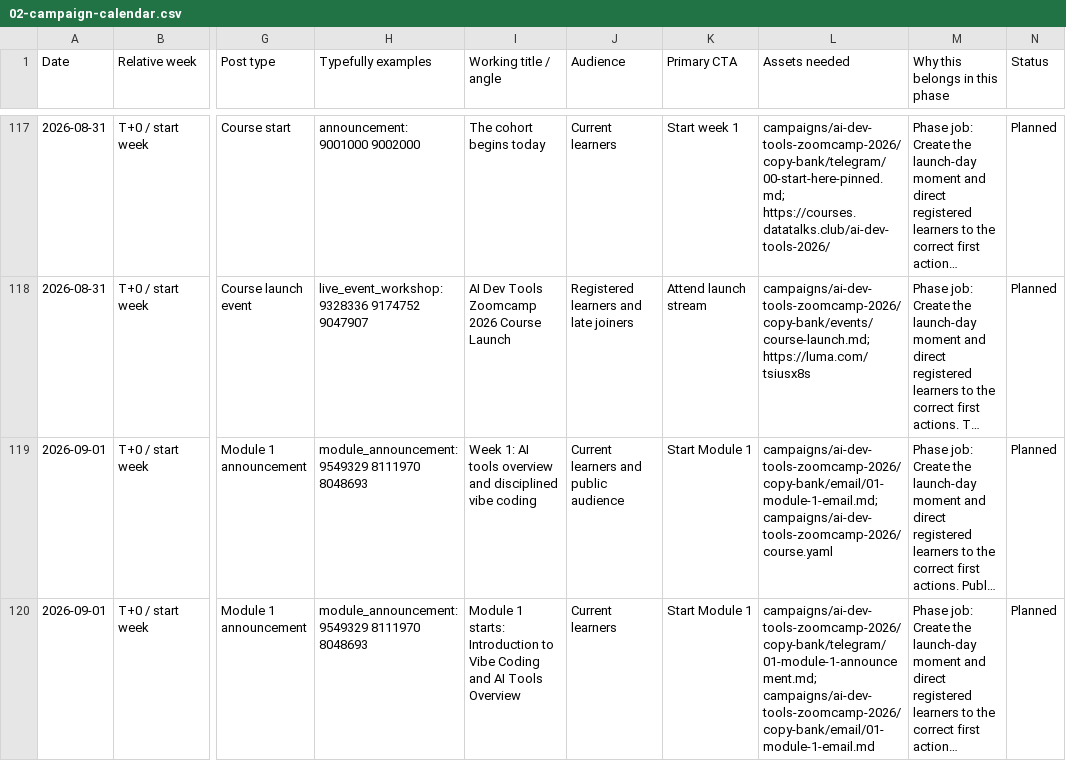
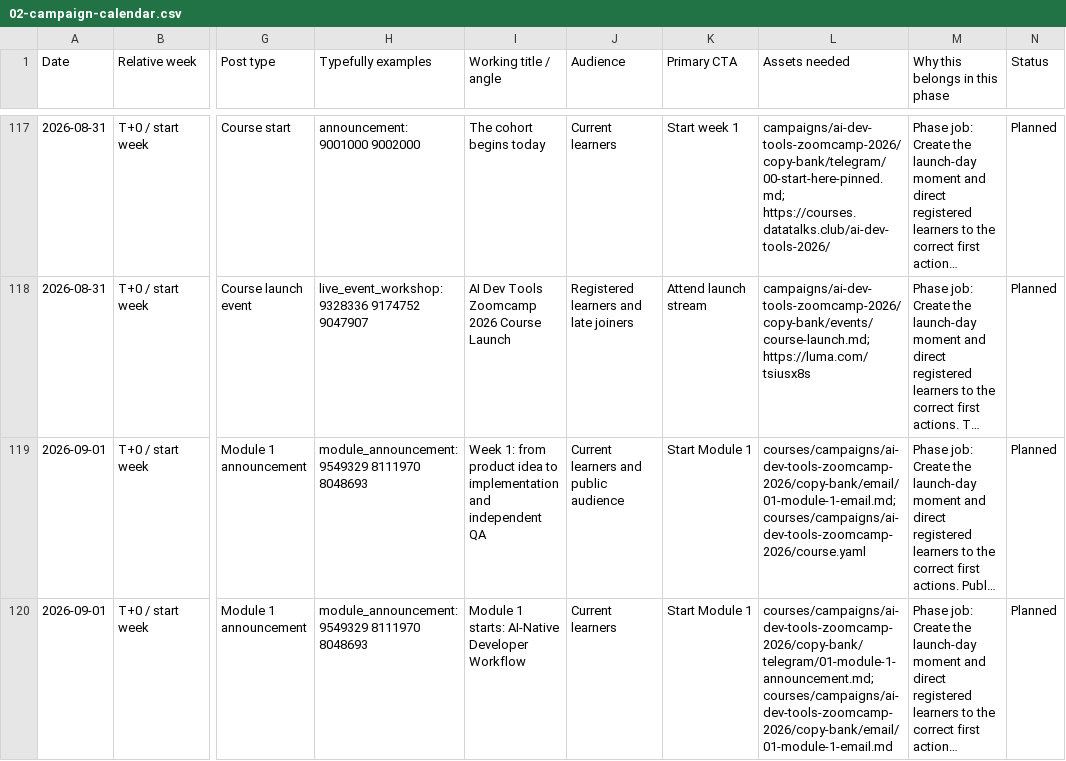
Before and after one commit to DataTalksClub/playbooks, a CSV file: courses/campaigns/ai-dev-tools-zoomcamp-2026/processes/02-campaign-calendar.csv, drawn as a sheet; only a part is shown, gaps mark what is left out; long unchanged cells end in …; the diff covers the shown part only; the diff names each change by its address in the sheet, - before the commit and + after, or states it on an @@ line.

Commit message:
Update AI Dev Tools Zoomcamp 2026 campaign copy

```diff
--- a/courses/campaigns/ai-dev-tools-zoomcamp-2026/processes/02-campaign-calendar.csv
+++ b/courses/campaigns/ai-dev-tools-zoomcamp-2026/processes/02-campaign-calendar.csv
-I119 (Working title / angle): Week 1: AI tools overview and disciplined vibe coding
+I119 (Working title / angle): Week 1: from product idea to implementation and independent QA
-L119 (Assets needed): campaigns/ai-dev-tools-zoomcamp-2026/copy-bank/email/01-module-1-email.md; campaigns/ai-dev-tools-zoomcamp-2026/course.yaml
+L119 (Assets needed): courses/campaigns/ai-dev-tools-zoomcamp-2026/copy-bank/email/01-module-1-email.md; courses/campaigns/ai-dev-tools-zoomcamp-2026/course.yaml
-I120 (Working title / angle): …1 starts: Introduction to Vibe Coding and AI Tools Overview
+I120 (Working title / angle): …1 starts: AI-Native Developer Workflow
-L120 (Assets needed): campaigns/ai-dev-tools-zoomcamp-2026/copy-bank/telegram/01-module-1-announcement.md; campaigns/ai-dev-tools-zoomcamp-2026/copy-bank/email/01-module-1-email.md
+L120 (Assets needed): courses/campaigns/ai-dev-tools-zoomcamp-2026/copy-bank/telegram/01-module-1-announcement.md; courses/campaigns/ai-dev-tools-zoomcamp-2026/copy-bank/email/01-module-1-email.md
```
Also changed, not shown: 2 edited cells elsewhere in this file, 52 other files.
